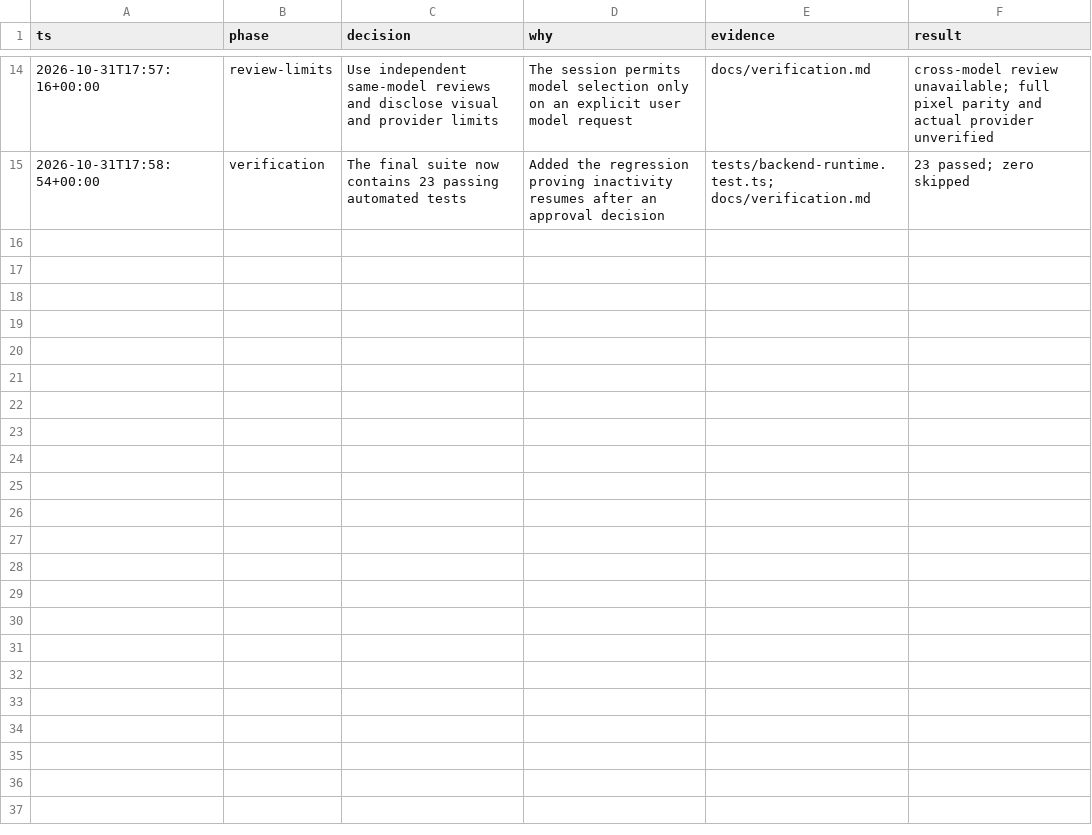
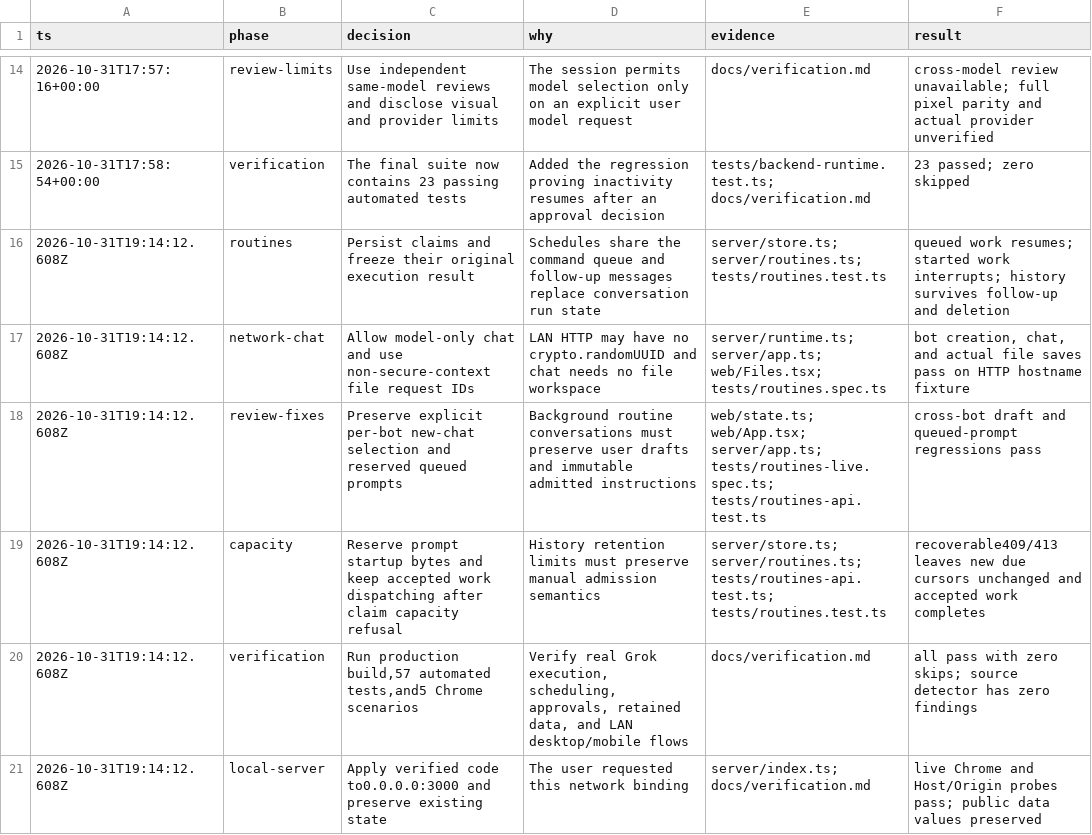
Before and after one commit to elicie/bot, a TSV file: docs/decisions.tsv, drawn as a sheet; only a part is shown, gaps mark what is left out.

Commit message:
feat: add durable bot routines and LAN chat workflows
Add routine management with one-time, interval, and daily timezone schedules.
Persist claims before starting the existing Grok runtime, freeze execution
results for retained history, and recover queued work across server restarts.

Allow model-only chat before connecting a workspace and preserve per-bot drafts
when scheduled conversations arrive. Share the dev hostname allowlist and use
HTTP-compatible file request IDs for trusted-network clients.

Constraint: Preserve existing settings, bots, conversations, and one-use file approvals.
Constraint: Run one global agent task and retain existing history at capacity limits.
Rejected: Replay started executions after restart | approved side effects may already have occurred.
Directive: Keep schedule claims on the HTTP command queue and persist before runtime startup.
Directive: Preserve frozen routine results when follow-up chat replaces conversation run state.
Tested: Production build, 57 automated tests with zero skips, and five Chrome end-to-end scenarios.
Tested: Live devbox:3000 desktop/mobile navigation, allowed-host probes, and public data preservation.
Not-tested: User-supplied provider inference and full original-product pixel parity.
Scope-risk: moderate
Confidence: high

```diff
--- a/docs/decisions.tsv
+++ b/docs/decisions.tsv
@@ -15 +15,7 @@ ts	phase	decision	why	evidence	result
 2026-10-31T17:58:54+00:00	verification	The final suite now contains 23 passing automated tests	Added the regression proving inactivity resumes after an approval decision	tests/backend-runtime.test.ts; docs/verification.md	23 passed; zero skipped
+2026-10-31T19:14:12.608Z	routines	Persist claims and freeze their original execution result	Schedules share the command queue and follow-up messages replace conversation run state	server/store.ts; server/routines.ts; tests/routines.test.ts	queued work resumes; started work interrupts; history survives follow-up and deletion
+2026-10-31T19:14:12.608Z	network-chat	Allow model-only chat and use non-secure-context file request IDs	LAN HTTP may have no crypto.randomUUID and chat needs no file workspace	server/runtime.ts; server/app.ts; web/Files.tsx; tests/routines.spec.ts	bot creation, chat, and actual file saves pass on HTTP hostname fixture
+2026-10-31T19:14:12.608Z	review-fixes	Preserve explicit per-bot new-chat selection and reserved queued prompts	Background routine conversations must preserve user drafts and immutable admitted instructions	web/state.ts; web/App.tsx; server/app.ts; tests/routines-live.spec.ts; tests/routines-api.test.ts	cross-bot draft and queued-prompt regressions pass
+2026-10-31T19:14:12.608Z	capacity	Reserve prompt startup bytes and keep accepted work dispatching after claim capacity refusal	History retention limits must preserve manual admission semantics	server/store.ts; server/routines.ts; tests/routines-api.test.ts; tests/routines.test.ts	recoverable409/413 leaves new due cursors unchanged and accepted work completes
+2026-10-31T19:14:12.608Z	verification	Run production build,57 automated tests,and5 Chrome scenarios	Verify real Grok execution, scheduling, approvals, retained data, and LAN desktop/mobile flows	docs/verification.md	all pass with zero skips; source detector has zero findings
+2026-10-31T19:14:12.608Z	local-server	Apply verified code to0.0.0.0:3000 and preserve existing state	The user requested this network binding	server/index.ts; docs/verification.md	live Chrome and Host/Origin probes pass; public data values preserved
```
Also changed, not shown: 28 other files.
